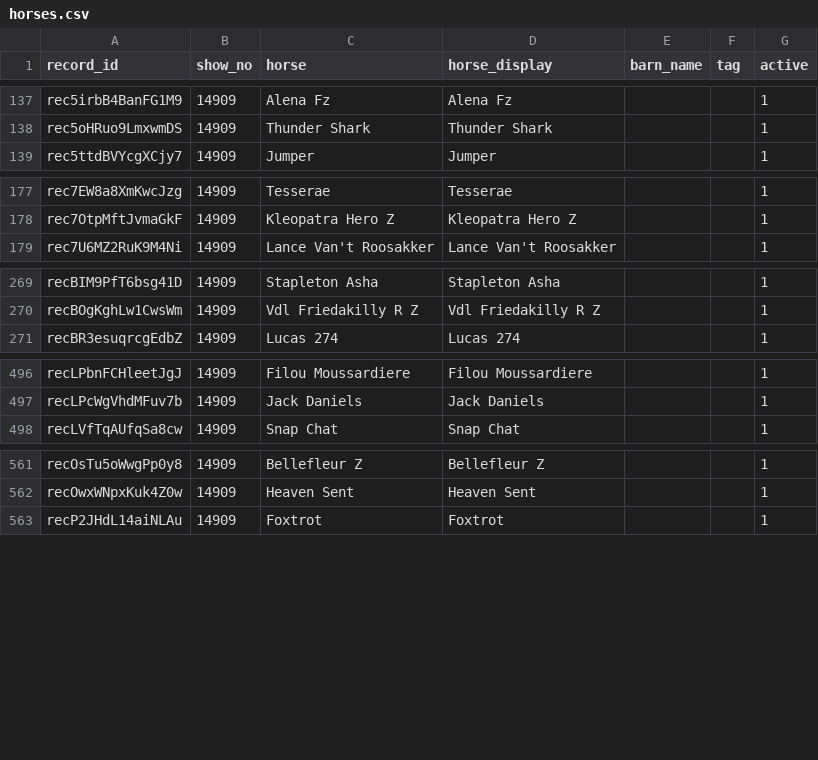
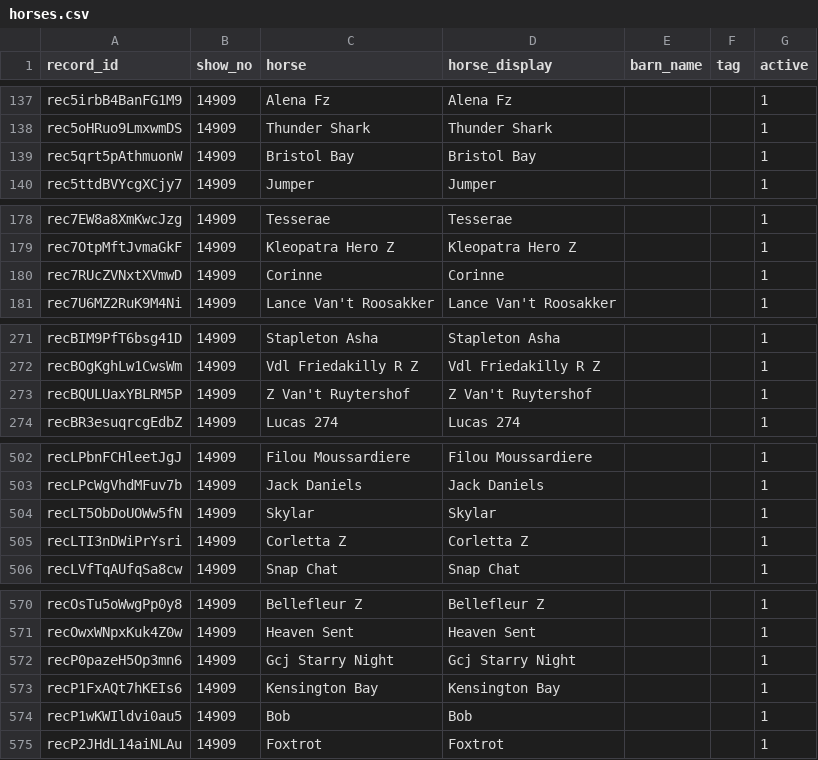
Before and after one commit to sportdogfood/ringstatus, a CSV file: docs/horseshowing/helpers/14909/horses.csv, drawn as a sheet; only a part is shown, gaps mark what is left out; the diff covers the shown part only.

```diff
--- a/docs/horseshowing/helpers/14909/horses.csv
+++ b/docs/horseshowing/helpers/14909/horses.csv
@@ -138,2 +138,3 @@ rec5irbB4BanFG1M9,14909,Alena Fz,Alena Fz,,,1
 rec5oHRuo9LmxwmDS,14909,Thunder Shark,Thunder Shark,,,1
+rec5qrt5pAthmuonW,14909,Bristol Bay,Bristol Bay,,,1
 rec5ttdBVYcgXCjy7,14909,Jumper,Jumper,,,1
@@ -178,2 +179,3 @@ rec7EW8a8XmKwcJzg,14909,Tesserae,Tesserae,,,1
 rec7OtpMftJvmaGkF,14909,Kleopatra Hero Z,Kleopatra Hero Z,,,1
+rec7RUcZVNxtXVmwD,14909,Corinne,Corinne,,,1
 rec7U6MZ2RuK9M4Ni,14909,Lance Van't Roosakker,Lance Van't Roosakker,,,1
@@ -270,2 +272,3 @@ recBIM9PfT6bsg41D,14909,Stapleton Asha,Stapleton Asha,,,1
 recBOgKghLw1CwsWm,14909,Vdl Friedakilly R Z,Vdl Friedakilly R Z,,,1
+recBQULUaxYBLRM5P,14909,Z Van't Ruytershof,Z Van't Ruytershof,,,1
 recBR3esuqrcgEdbZ,14909,Lucas 274,Lucas 274,,,1
@@ -497,2 +503,4 @@ recLPbnFCHleetJgJ,14909,Filou Moussardiere,Filou Moussardiere,,,1
 recLPcWgVhdMFuv7b,14909,Jack Daniels,Jack Daniels,,,1
+recLT5ObDoUOWw5fN,14909,Skylar,Skylar,,,1
+recLTI3nDWiPrYsri,14909,Corletta Z,Corletta Z,,,1
 recLVfTqAUfqSa8cw,14909,Snap Chat,Snap Chat,,,1
@@ -562,2 +571,5 @@ recOsTu5oWwgPp0y8,14909,Bellefleur Z,Bellefleur Z,,,1
 recOwxWNpxKuk4Z0w,14909,Heaven Sent,Heaven Sent,,,1
+recP0pazeH5Op3mn6,14909,Gcj Starry Night,Gcj Starry Night,,,1
+recP1FxAQt7hKEIs6,14909,Kensington Bay,Kensington Bay,,,1
+recP1wKWIldvi0au5,14909,Bob,Bob,,,1
 recP2JHdL14aiNLAu,14909,Foxtrot,Foxtrot,,,1
```
Also changed, not shown: 19 added rows elsewhere in this file, docs/horseshowing/helpers/14906/entries.csv, docs/horseshowing/helpers/14906/horses.csv, 8 other files.
